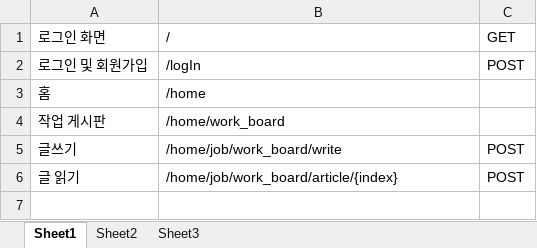
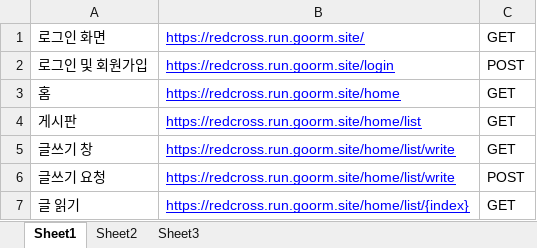
Before and after one commit to Dev-Corgi/RedCross_Hackerton, an Excel workbook: RedCross/REST API.xlsx, sheet Sheet1, drawn as a sheet; values as stored, in another font and other column widths than the file's, no borders; removed rows and columns are numbered as before the commit, all else as after; the diff names each change by its address in the sheet, - before the commit and + after, or states it on an @@ line.

Commit message:
Add files via upload

```diff
--- a/RedCross/REST API.xlsx (sheet Sheet1)
+++ b/RedCross/REST API.xlsx (sheet Sheet1)
-B1: /
+B1: https://redcross.run.goorm.site/
@@ B1:B3 underline: off → on, text colour: black → #0000FF @@
-B2: /logIn
+B2: https://redcross.run.goorm.site/login
-B3: /home
+B3: https://redcross.run.goorm.site/home
-C3: (empty)
+C3: GET
-row 4: 작업 게시판 | /home/work_board
+row 4: 게시판 | https://redcross.run.goorm.site/home/list | GET
+row 5: 글쓰기 창 | https://redcross.run.goorm.site/home/list/write | GET
-A6: 글쓰기
+A6: 글쓰기 요청
-B6: /home/job/work_board/write
+B6: https://redcross.run.goorm.site/home/list/write
@@ B6:B7 underline: off → on, text colour: black → #0000FF @@
-B7: /home/job/work_board/article/{index}
+B7: https://redcross.run.goorm.site/home/list/{index}
-C7: POST
+C7: GET
```
